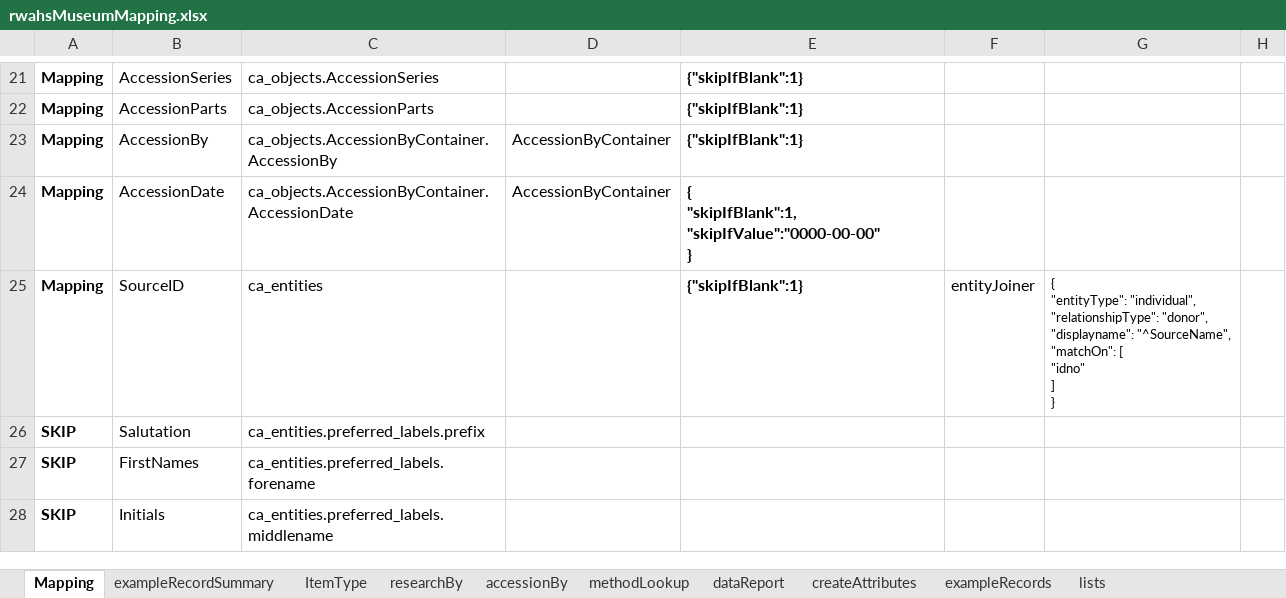
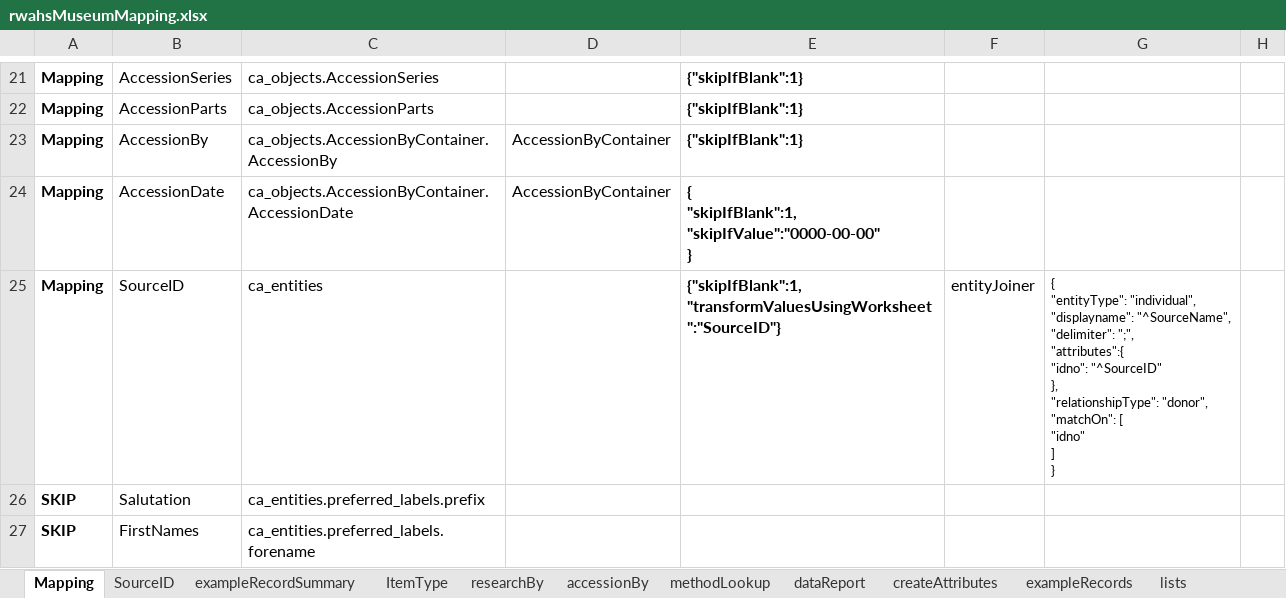
Before and after one commit to rwahs/import-scripts, an Excel workbook: importScripts/rwahsMuseumMapping.xlsx, sheet Mapping, drawn as a sheet; only a part is shown, gaps mark what is left out; the shorter side is filled out with more unchanged rows; values as stored, in another font and other column widths than the file's, no borders; charts and pictures and conditional formats not drawn; ↵ is a line break in a cell; the diff names each change by its address in the sheet, - before the commit and + after, or states it on an @@ line.

Commit message:
Load cleaned sources list data into museum object import mapping

```diff
--- a/importScripts/rwahsMuseumMapping.xlsx (sheet Mapping)
+++ b/importScripts/rwahsMuseumMapping.xlsx (sheet Mapping)
+sheet tab: SourceID
-E25: {"skipIfBlank":1}
+E25: {"skipIfBlank":1, "transformValuesUsingWorksheet":"SourceID"}
-G25: …"entityType": "individual", ↵ "relationshipType": "donor", ↵ "displayname": "^SourceName", ↵ "matchOn": […
+G25: …"entityType": "individual", ↵ "displayname": "^SourceName", ↵ "delimiter": ";", ↵ "attributes":{ ↵ "idno": "^SourceID" ↵ }, ↵ "relationshipType": "donor", ↵ "matchOn": […
```
Also changed, not shown: charts or pictures, 4 other files.
